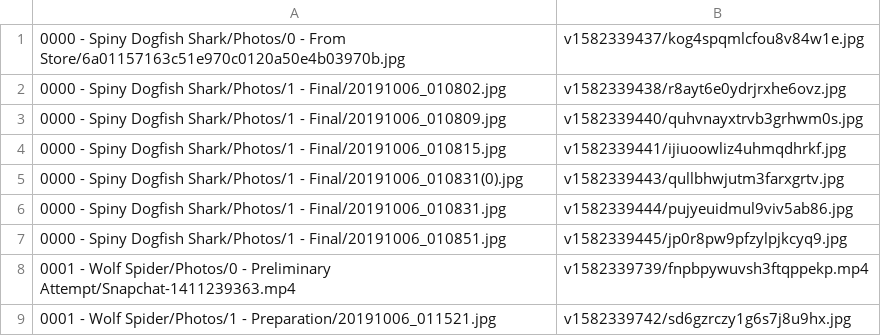
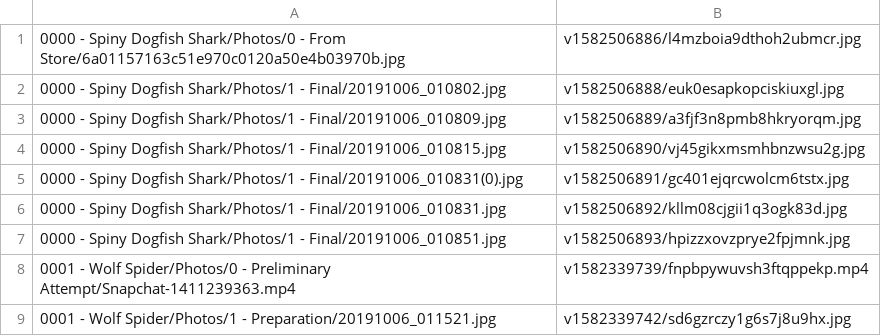
Before and after one commit to ZGorlock/SpecimensWebsiteGenerator, a CSV file: resources/imageReferences.csv, drawn as a sheet; only a part is shown.

Commit message:
Fixed images for Specimen 0000

```diff
--- a/resources/imageReferences.csv
+++ b/resources/imageReferences.csv
@@ -1,8 +1,8 @@
-0000 - Spiny Dogfish Shark/Photos/0 - From Store/6a01157163c51e970c0120a50e4b03970b.jpg,v1582339437/kog4spqmlcfou8v84w1e.jpg
-0000 - Spiny Dogfish Shark/Photos/1 - Final/20191006_010802.jpg,v1582339438/r8ayt6e0ydrjrxhe6ovz.jpg
-0000 - Spiny Dogfish Shark/Photos/1 - Final/20191006_010809.jpg,v1582339440/quhvnayxtrvb3grhwm0s.jpg
-0000 - Spiny Dogfish Shark/Photos/1 - Final/20191006_010815.jpg,v1582339441/ijiuoowliz4uhmqdhrkf.jpg
-0000 - Spiny Dogfish Shark/Photos/1 - Final/20191006_010831(0).jpg,v1582339443/qullbhwjutm3farxgrtv.jpg
-0000 - Spiny Dogfish Shark/Photos/1 - Final/20191006_010831.jpg,v1582339444/pujyeuidmul9viv5ab86.jpg
-0000 - Spiny Dogfish Shark/Photos/1 - Final/20191006_010851.jpg,v1582339445/jp0r8pw9pfzylpjkcyq9.jpg
+0000 - Spiny Dogfish Shark/Photos/0 - From Store/6a01157163c51e970c0120a50e4b03970b.jpg,v1582506886/l4mzboia9dthoh2ubmcr.jpg
+0000 - Spiny Dogfish Shark/Photos/1 - Final/20191006_010802.jpg,v1582506888/euk0esapkopciskiuxgl.jpg
+0000 - Spiny Dogfish Shark/Photos/1 - Final/20191006_010809.jpg,v1582506889/a3fjf3n8pmb8hkryorqm.jpg
+0000 - Spiny Dogfish Shark/Photos/1 - Final/20191006_010815.jpg,v1582506890/vj45gikxmsmhbnzwsu2g.jpg
+0000 - Spiny Dogfish Shark/Photos/1 - Final/20191006_010831(0).jpg,v1582506891/gc401ejqrcwolcm6tstx.jpg
+0000 - Spiny Dogfish Shark/Photos/1 - Final/20191006_010831.jpg,v1582506892/kllm08cjgii1q3ogk83d.jpg
+0000 - Spiny Dogfish Shark/Photos/1 - Final/20191006_010851.jpg,v1582506893/hpizzxovzprye2fpjmnk.jpg
 0001 - Wolf Spider/Photos/0 - Preliminary Attempt/Snapchat-1411239363.mp4,v1582339739/fnpbpywuvsh3ftqppekp.mp4
```
